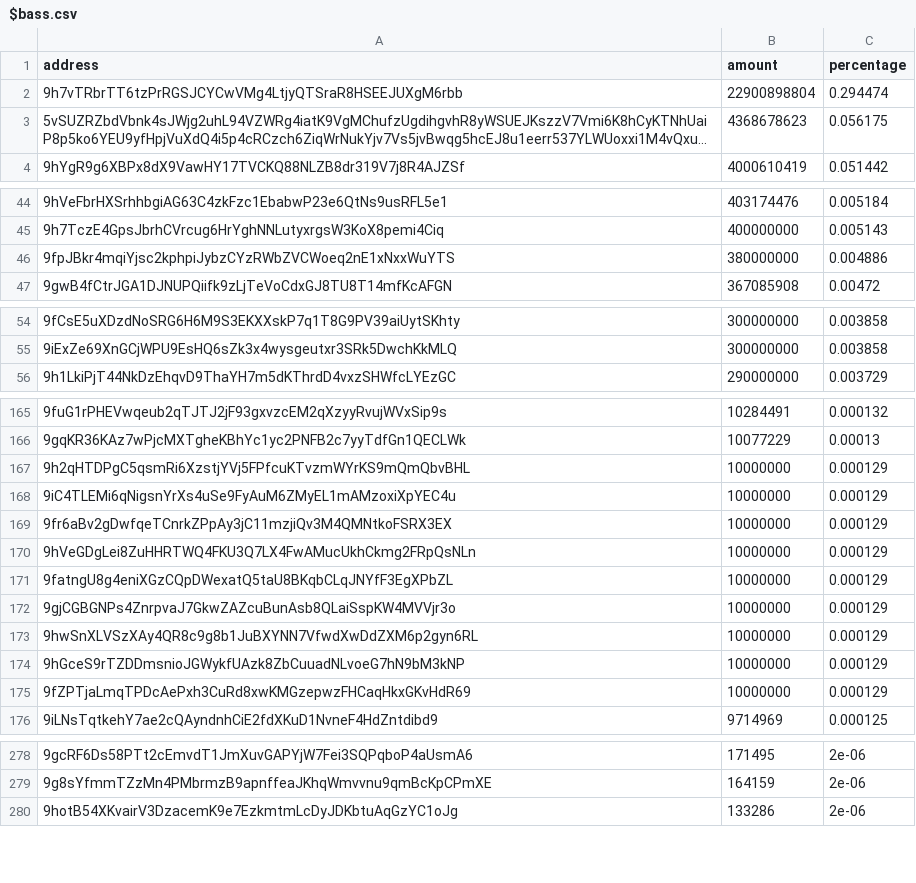
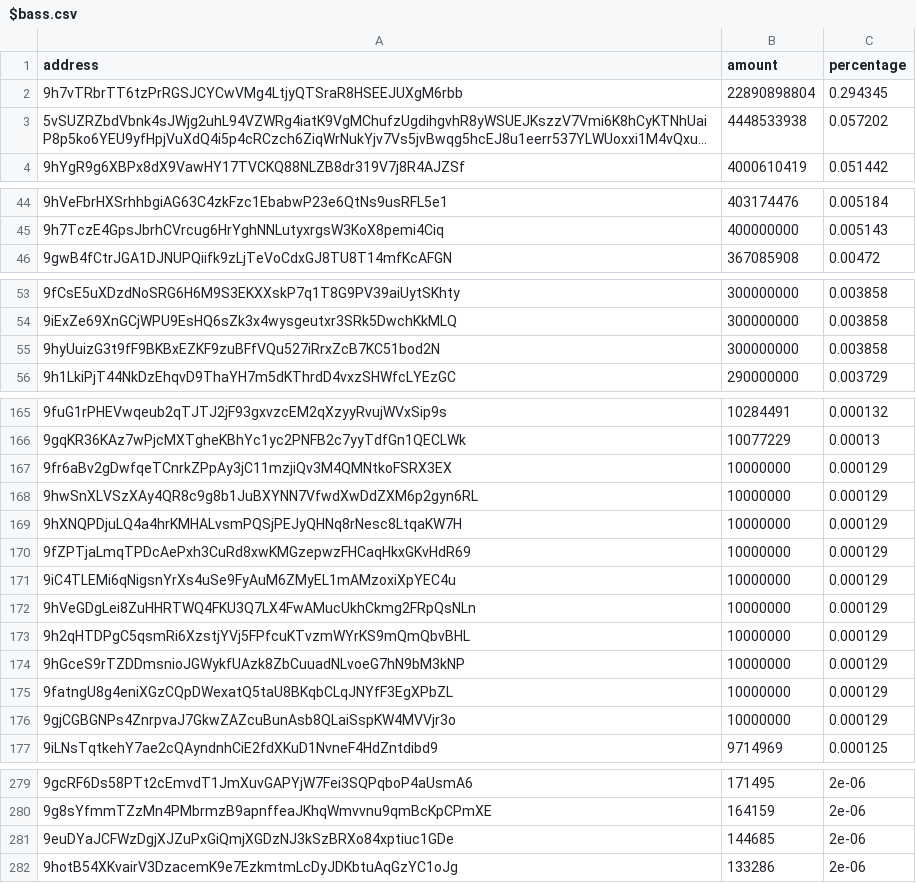
Before and after one commit to babygrenade/ergo-tokenautics, a CSV file: data/$bass.csv, drawn as a sheet; only a part is shown, gaps mark what is left out; long unchanged cells end in …; removed rows and columns are numbered as before the commit, all else as after; the diff covers the shown part only; the diff names each change by its address in the sheet, - before the commit and + after, or states it on an @@ line.

```diff
--- a/data/$bass.csv
+++ b/data/$bass.csv
-B2 (amount): 22900898804
+B2 (amount): 22890898804
-C2 (percentage): 0.294474
+C2 (percentage): 0.294345
-B3 (amount): 4368678623
+B3 (amount): 4448533938
-C3 (percentage): 0.056175
+C3 (percentage): 0.057202
-row 46: 9fpJBkr4mqiYjsc2kphpiJybzCYzRWbZVCWoeq2nE1xNxxWuYTS | 380000000 | 0.004886
+row 55: 9hyUuizG3t9fF9BKBxEZKF9zuBFfVQu527iRrxZcB7KC51bod2N | 300000000 | 0.003858
@@ row 169 moved to row 167: 9fr6aBv2gDwfqeTCnrkZPpAy3jC11mzjiQv3M4QM… @@
@@ row 173 moved to row 168: 9hwSnXLVSzXAy4QR8c9g8b1JuBXYNN7VfwdXwDdZ… @@
+row 169: 9hXNQPDjuLQ4a4hrKMHALvsmPQSjPEJyQHNq8rNesc8LtqaKW7H | 10000000 | 0.000129
@@ row 175 moved to row 170: 9fZPTjaLmqTPDcAePxh3CuRd8xwKMGzepwzFHCaq… @@
@@ row 168 moved to row 171: 9iC4TLEMi6qNigsnYrXs4uSe9FyAuM6ZMyEL1mAM… @@
@@ row 170 moved to row 172: 9hVeGDgLei8ZuHHRTWQ4FKU3Q7LX4FwAMucUkhCk… @@
+row 281: 9euDYaJCFWzDgjXJZuPxGiQmjXGDzNJ3kSzBRXo84xptiuc1GDe | 144685 | 2e-06
```
Also changed, not shown: 27 moved rows elsewhere in this file, data/FLUX.csv, data/NETA.csv, 12 other files.
